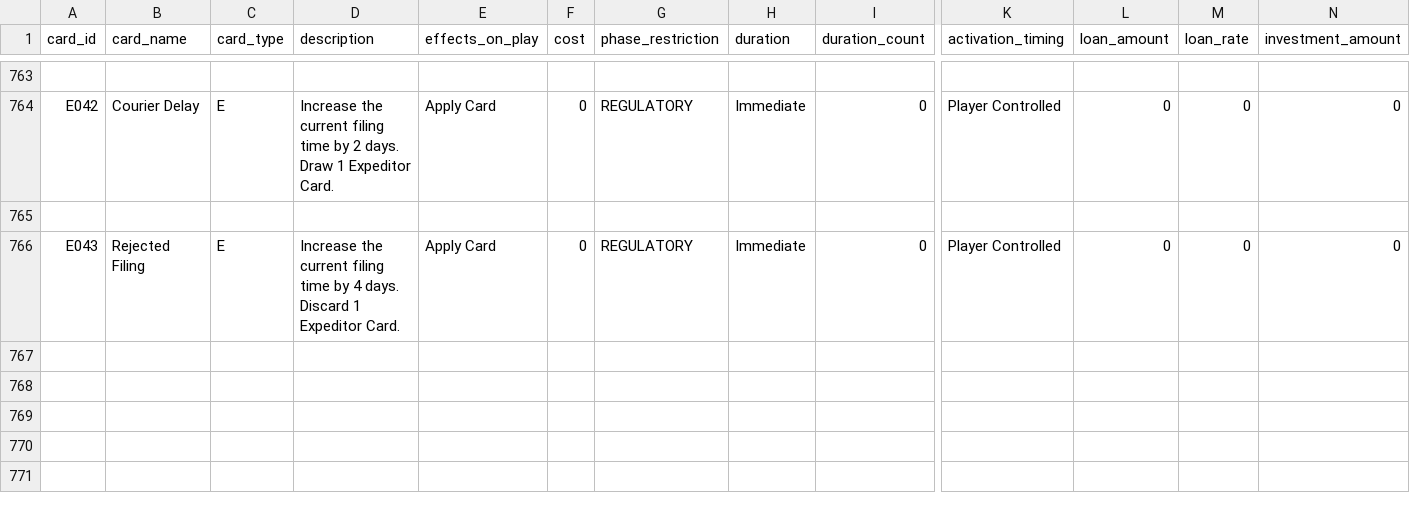
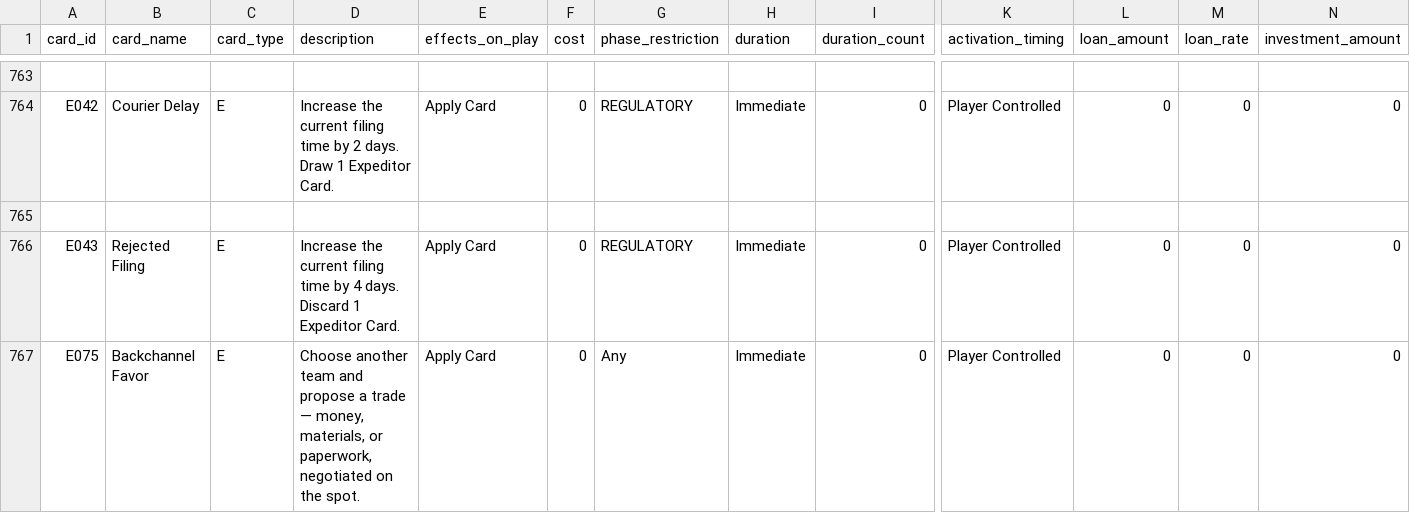
Before and after one commit to tomaszsb/Game_alpha, a CSV file: public/data/CLEAN_FILES/CARDS_EXPANDED.csv, drawn as a sheet; only a part is shown, gaps mark what is left out; rows hold the shown columns only; the diff names each change by its address in the sheet, - before the commit and + after, or states it on an @@ line.

```diff
--- a/public/data/CLEAN_FILES/CARDS_EXPANDED.csv
+++ b/public/data/CLEAN_FILES/CARDS_EXPANDED.csv
+row 767: E075 | Backchannel Favor | E | Choose another team and propose a trade — money, materials, or paperwork, negotiated on the spot. | Apply Card | 0 | Any | Immediate | 0 | Player Controlled | 0 | 0 | 0
```
Also changed, not shown: 31 other files.
